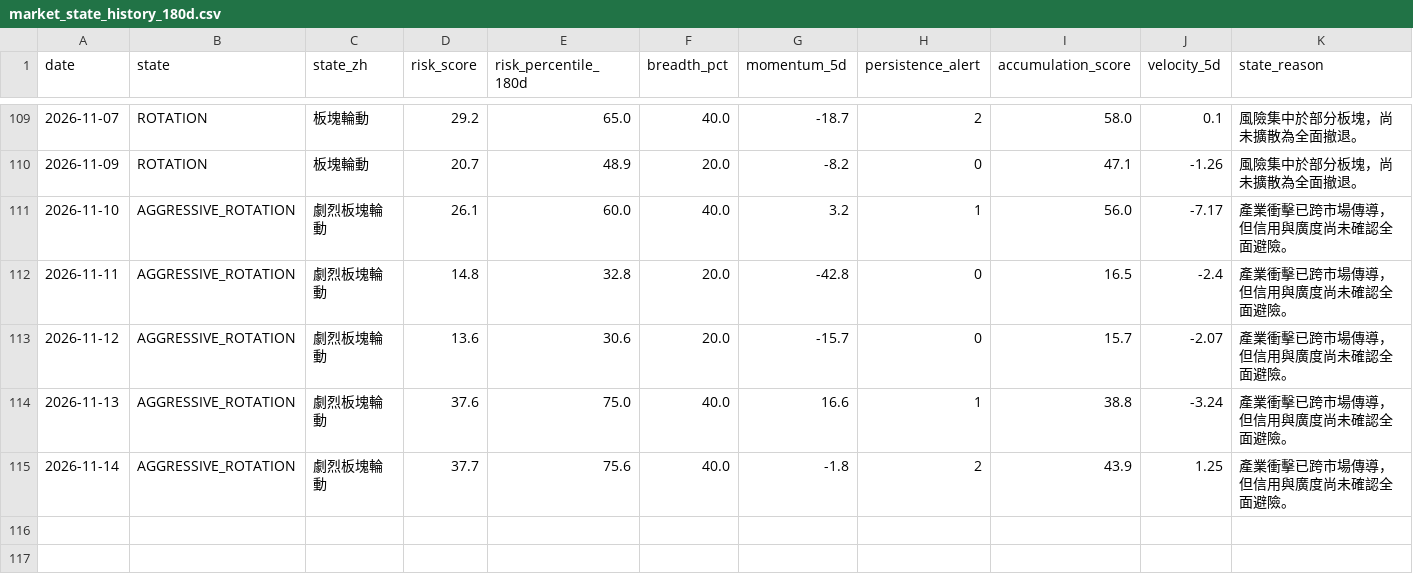
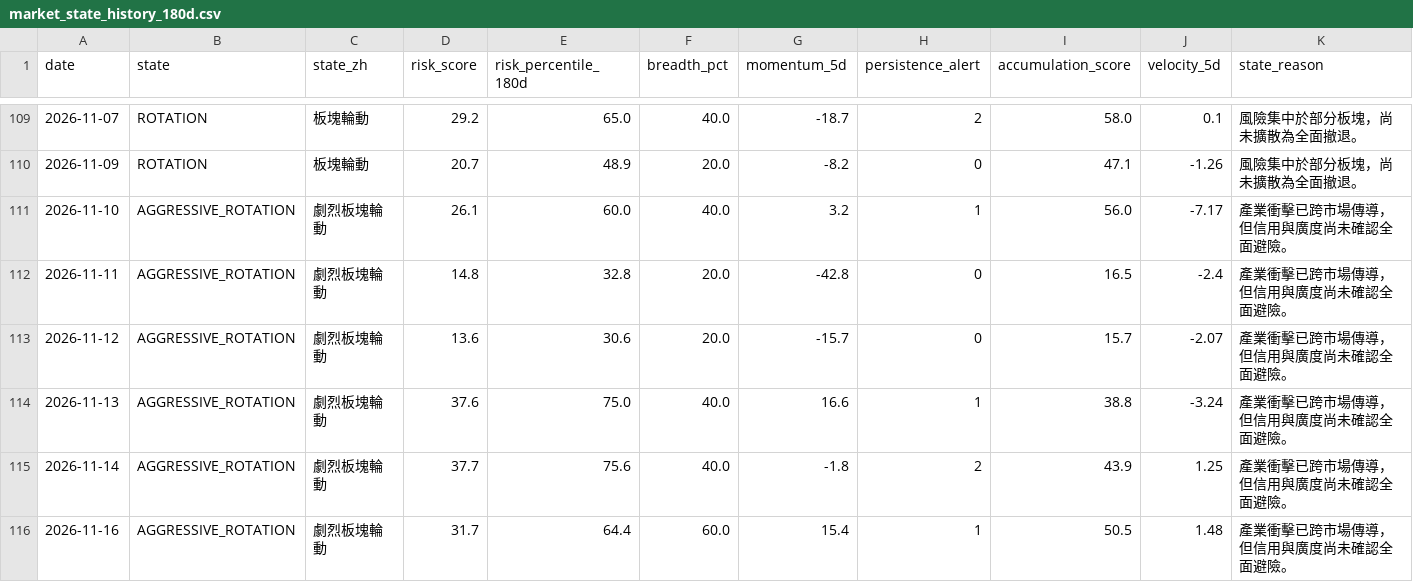
Before and after one commit to stutjeff/pios-capital-flow-engine, a CSV file: data/market_state_history_180d.csv, drawn as a sheet; only a part is shown, gaps mark what is left out.

```diff
--- a/data/market_state_history_180d.csv
+++ b/data/market_state_history_180d.csv
@@ -115 +115,2 @@ date,state,state_zh,risk_score,risk_percentile_180d,breadth_pct,momentum_5d,pers
 2026-11-14,AGGRESSIVE_ROTATION,劇烈板塊輪動,37.7,75.6,40.0,-1.8,2,43.9,1.25,產業衝擊已跨市場傳導，但信用與廣度尚未確認全面避險。
+2026-11-16,AGGRESSIVE_ROTATION,劇烈板塊輪動,31.7,64.4,60.0,15.4,1,50.5,1.48,產業衝擊已跨市場傳導，但信用與廣度尚未確認全面避險。
```
Also changed, not shown: data/capital_flow_timeseries_180d.csv, data/factor_analysis.csv, 3 other files.
